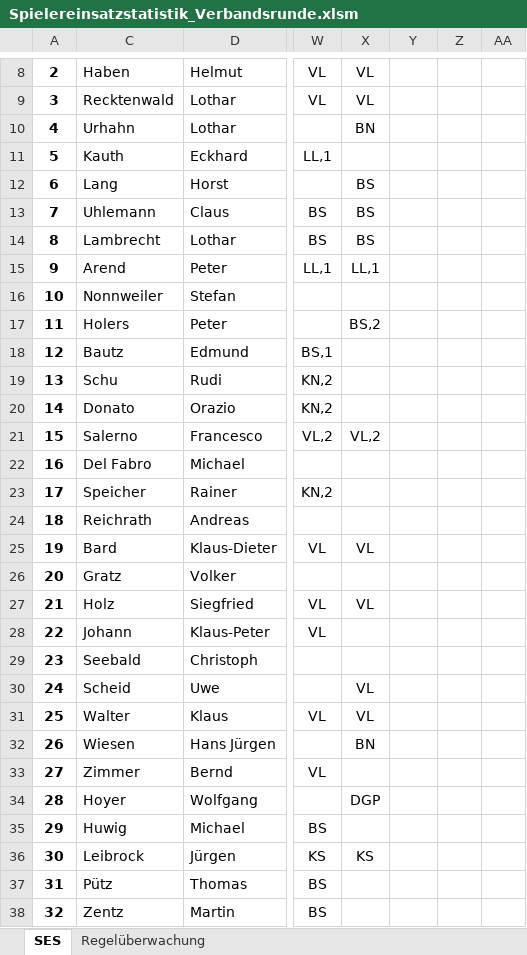
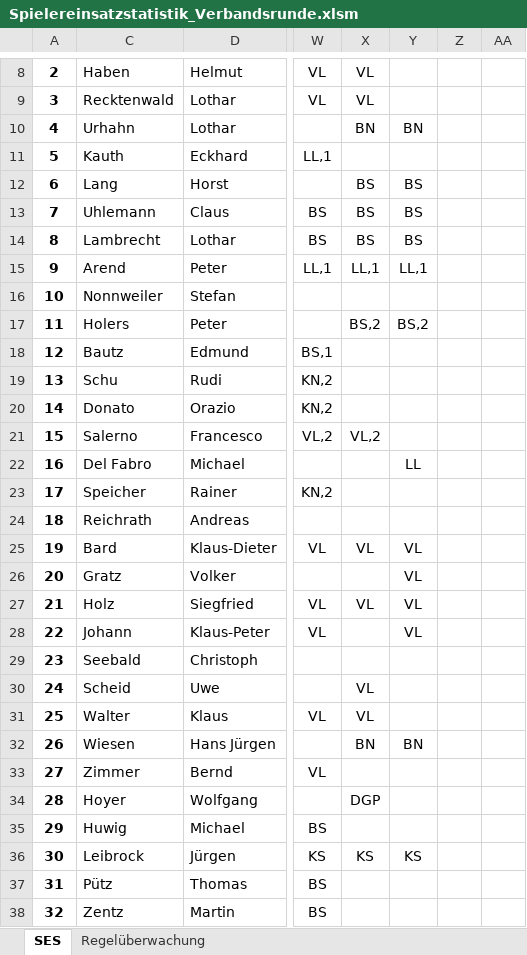
Before and after one commit to Deutscher-Tischfussballbund/stfv-docs, an Excel workbook: assets/statistiken/Spielereinsatzstatistik_Verbandsrunde.xlsm, sheet SES, drawn as a sheet; only a part is shown, gaps mark what is left out; values as stored, in another font and other column widths than the file's, no borders; charts and pictures and conditional formats not drawn; the diff covers the shown part only; the diff names each change by its address in the sheet, - before the commit and + after, or states it on an @@ line.

```diff
--- a/assets/statistiken/Spielereinsatzstatistik_Verbandsrunde.xlsm (sheet SES)
+++ b/assets/statistiken/Spielereinsatzstatistik_Verbandsrunde.xlsm (sheet SES)
@@ column A renumbered between rows 3 and 1116 @@
-Y10: (empty)
+Y10: BN
-Y12:Y14: (empty)
+Y12:Y14: BS
-Y15: (empty)
+Y15: LL,1
-Y17: (empty)
+Y17: BS,2
-Y22: (empty)
+Y22: LL
-Y25:Y28: (empty)
+Y25:Y28: VL
-Y32: (empty)
+Y32: BN
-Y36: (empty)
+Y36: KS
```
Also changed, not shown: 4 added rows and 337 edited cells elsewhere in this sheet, formulas that keep their value, hidden cells, assets/statistiken/Spielereinsatzstatistik_Pokal.xlsm, 3 other files.
